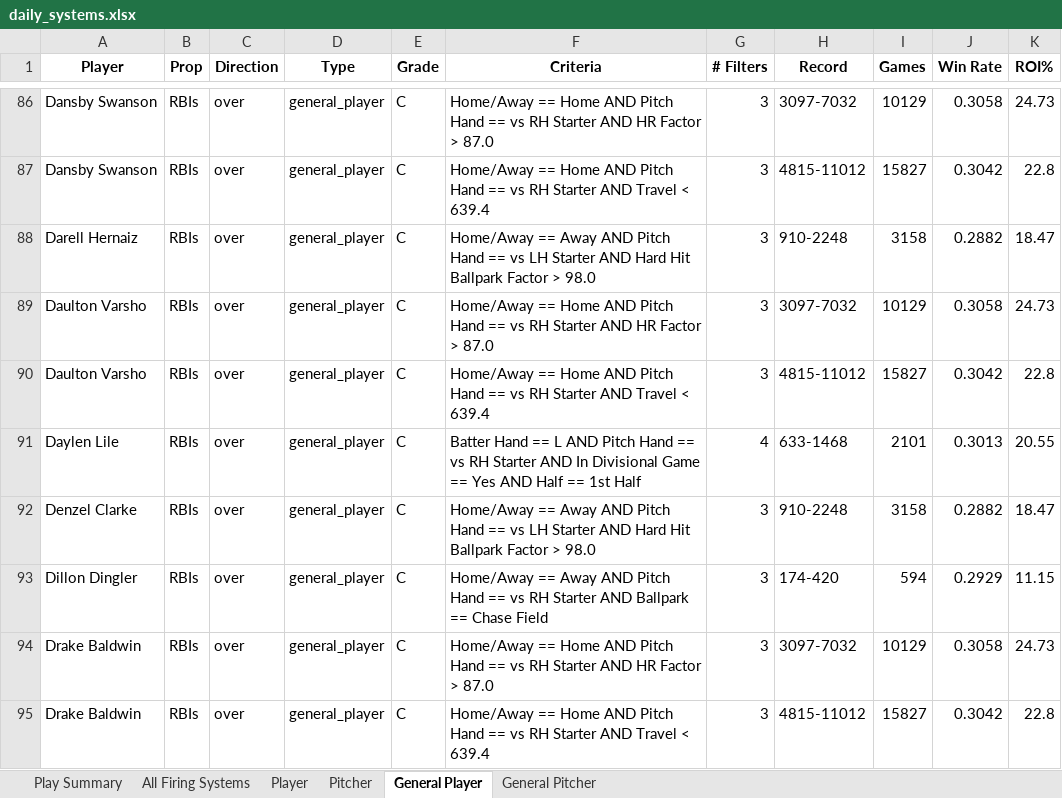
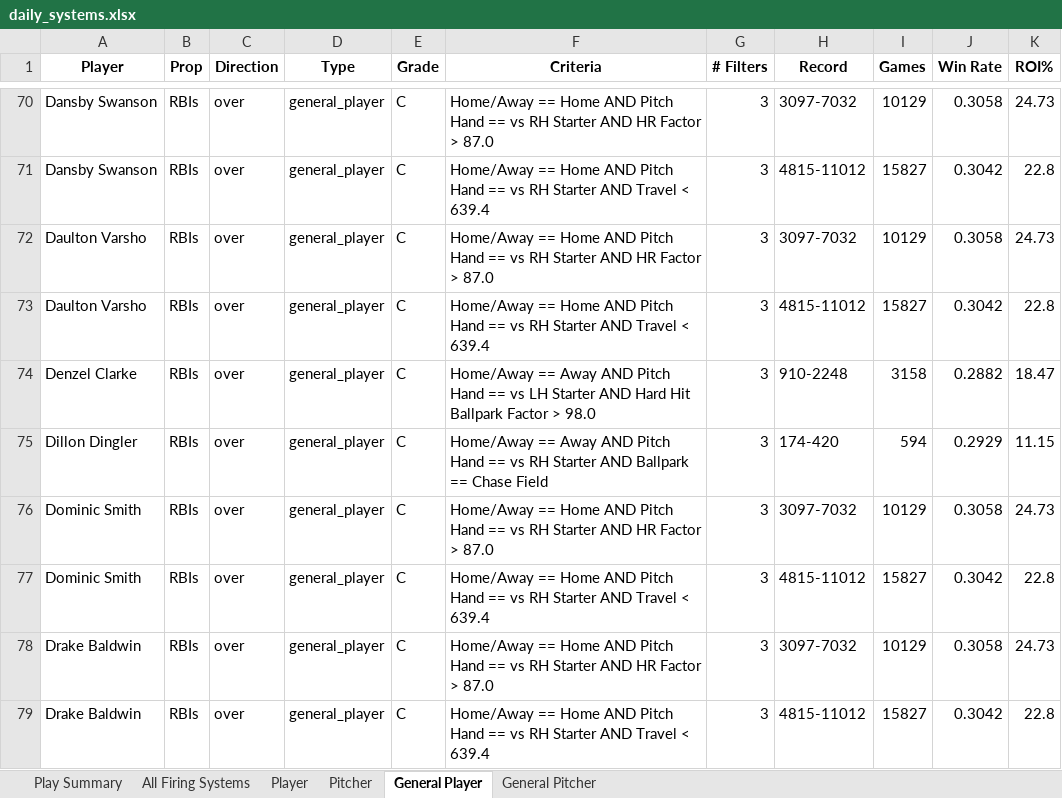
Before and after one commit to 2alexjohnson2-hub/itlb-card, an Excel workbook: daily_systems.xlsx, sheet General Player, drawn as a sheet; only a part is shown, gaps mark what is left out; values as stored, in another font and other column widths than the file's, no borders; removed rows and columns are numbered as before the commit, all else as after; the diff covers the shown part only; the diff names each change by its address in the sheet, - before the commit and + after, or states it on an @@ line.

```diff
--- a/daily_systems.xlsx (sheet General Player)
+++ b/daily_systems.xlsx (sheet General Player)
-row 88: Darell Hernaiz | RBIs | over | general_player | C | Home/Away == Away AND Pitch Hand == vs LH Starter AND Hard Hit Ballpark Factor > 98.0 | 3 | 910-2248 | 3158 | 0.2882 | 18.47
-row 91: Daylen Lile | RBIs | over | general_player | C | Batter Hand == L AND Pitch Hand == vs RH Starter AND In Divisional Game == Yes AND Half == 1st Half | 4 | 633-1468 | 2101 | 0.3013 | 20.55
+row 76: Dominic Smith | RBIs | over | general_player | C | Home/Away == Home AND Pitch Hand == vs RH Starter AND HR Factor > 87.0 | 3 | 3097-7032 | 10129 | 0.3058 | 24.73
+row 77: Dominic Smith | RBIs | over | general_player | C | Home/Away == Home AND Pitch Hand == vs RH Starter AND Travel < 639.4 | 3 | 4815-11012 | 15827 | 0.3042 | 22.8
```
Also changed, not shown: 25 added rows, 58 removed rows and 14 edited cells elsewhere in this sheet, sheet All Firing Systems, sheet Player, sheet Play Summary, sheet Pitcher.
